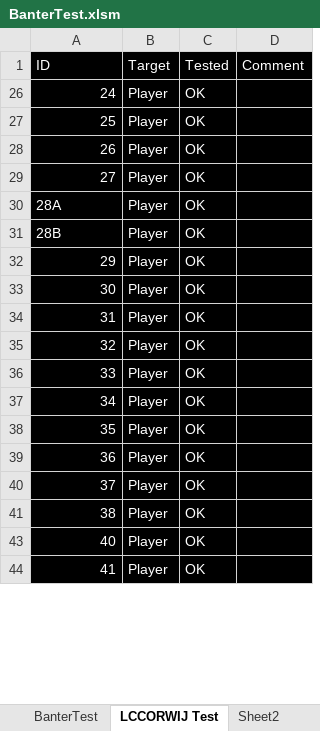
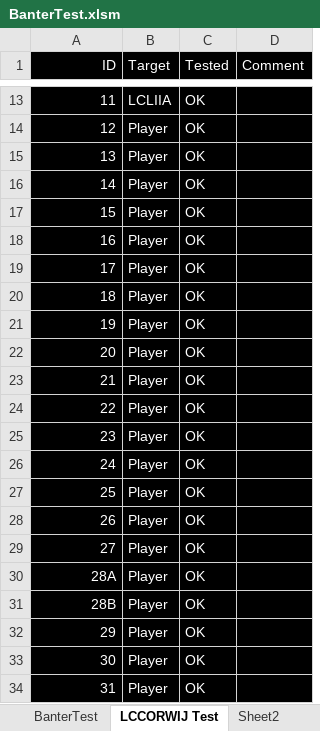
Before and after one commit to LCA-EET/LCA, an Excel workbook: BanterTest.xlsm, sheet LCCORWIJ Test, drawn as a sheet; only a part is shown, gaps mark what is left out; the shorter side is filled out with more unchanged rows; values as stored, in another font and other column widths than the file's, no borders; the diff covers the shown part only; the diff names each change by its address in the sheet, - before the commit and + after, or states it on an @@ line.

```diff
--- a/BanterTest.xlsm (sheet LCCORWIJ Test)
+++ b/BanterTest.xlsm (sheet LCCORWIJ Test)
-A1 alignment: left
+A1 alignment: right
@@ row 13 unhidden: 11 | LCLIIA | OK @@
@@ row 14 unhidden: 12 | Player | OK @@
@@ row 15 unhidden: 13 | Player | OK @@
@@ row 16 unhidden: 14 | Player | OK @@
@@ row 17 unhidden: 15 | Player | OK @@
@@ row 18 unhidden: 16 | Player | OK @@
@@ row 19 unhidden: 17 | Player | OK @@
@@ row 20 unhidden: 18 | Player | OK @@
@@ row 21 unhidden: 19 | Player | OK @@
@@ row 22 unhidden: 20 | Player | OK @@
@@ row 23 unhidden: 21 | Player | OK @@
@@ row 24 unhidden: 22 | Player | OK @@
@@ row 25 unhidden: 23 | Player | OK @@
-A30:A31 alignment: left
+A30:A31 alignment: right
```
Also changed, not shown: 6 added rows, 1 removed row, 18 hidden or unhidden rows and 13 edited cells elsewhere in this sheet, sheet Sheet3, charts or pictures, 29 other files.
